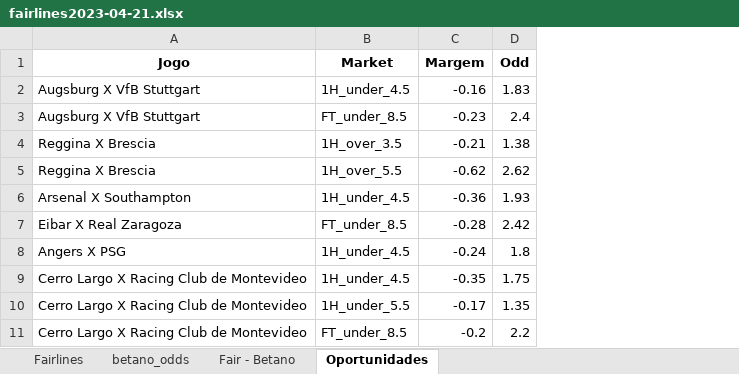
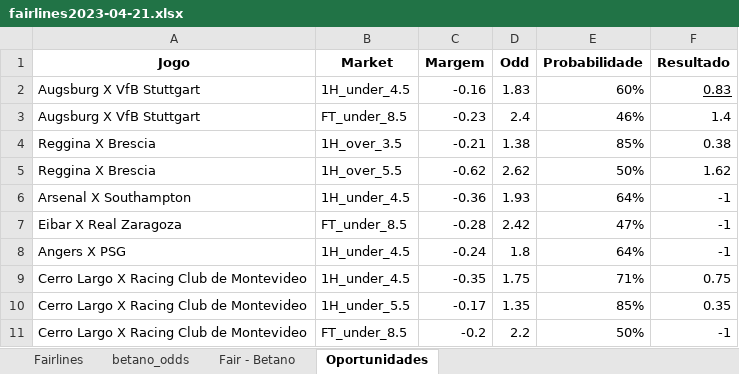
Before and after one commit to KelvinPichinini/corner_stats, an Excel workbook: fairlines2023-04-21.xlsx, sheet Oportunidades, drawn as a sheet; values as stored, in another font and other column widths than the file's, no borders; the diff names each change by its address in the sheet, - before the commit and + after, or states it on an @@ line.

Commit message:
feat: xls com oportunidades consolidada + analises

```diff
--- a/fairlines2023-04-21.xlsx (sheet Oportunidades)
+++ b/fairlines2023-04-21.xlsx (sheet Oportunidades)
+column E (Probabilidade), rows 2-11: 60% | 46% | 85% | 50% | 64% | 47% | 64% | 71% | 85% | 50%
+column F (Resultado), rows 2-11: 0.83 | 1.4 | 0.38 | 1.62 | -1 | -1 | -1 | 0.75 | 0.35 | -1
```
Also changed, not shown: fairlines2023-04-20.xlsx, fairlines2023-04-24.xlsx, 9 other files.
